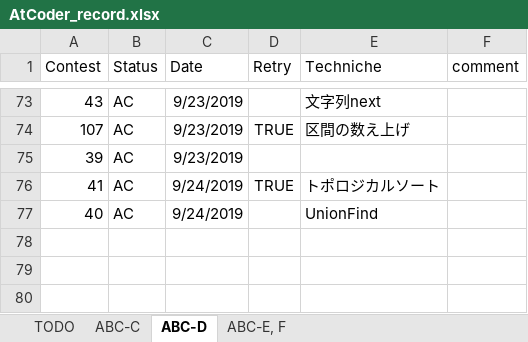
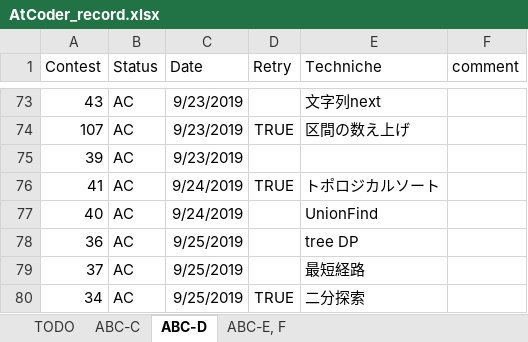
Before and after one commit to KeiShimon/AtCoder, an Excel workbook: AtCoder_record.xlsx, sheet ABC-D, drawn as a sheet; only a part is shown, gaps mark what is left out; values as stored, in another font and other column widths than the file's, no borders; conditional formats not drawn; the diff names each change by its address in the sheet, - before the commit and + after, or states it on an @@ line.

```diff
--- a/AtCoder_record.xlsx (sheet ABC-D)
+++ b/AtCoder_record.xlsx (sheet ABC-D)
+row 78: 36 | AC | 9/25/2019 |  | tree DP
+row 79: 37 | AC | 9/25/2019 |  | 最短経路
+row 80: 34 | AC | 9/25/2019 | TRUE | 二分探索
```
Also changed, not shown: sheet ABC-C, 17 other files.
